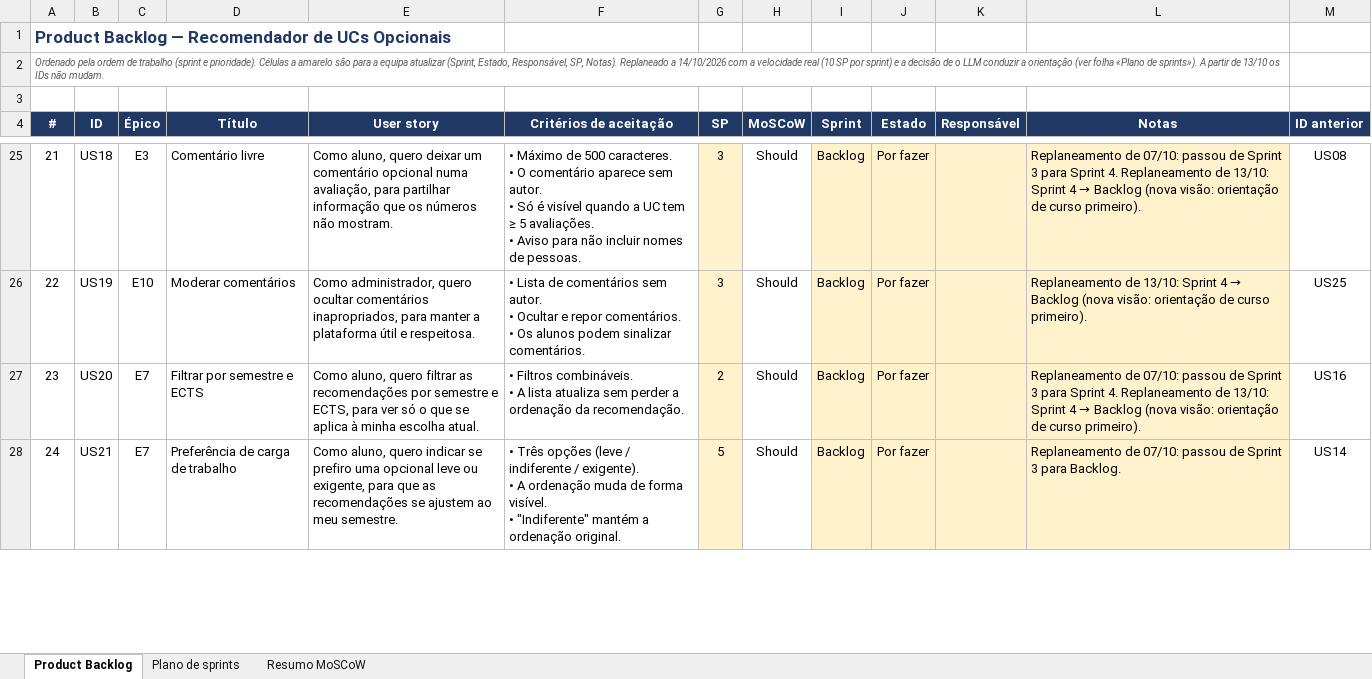
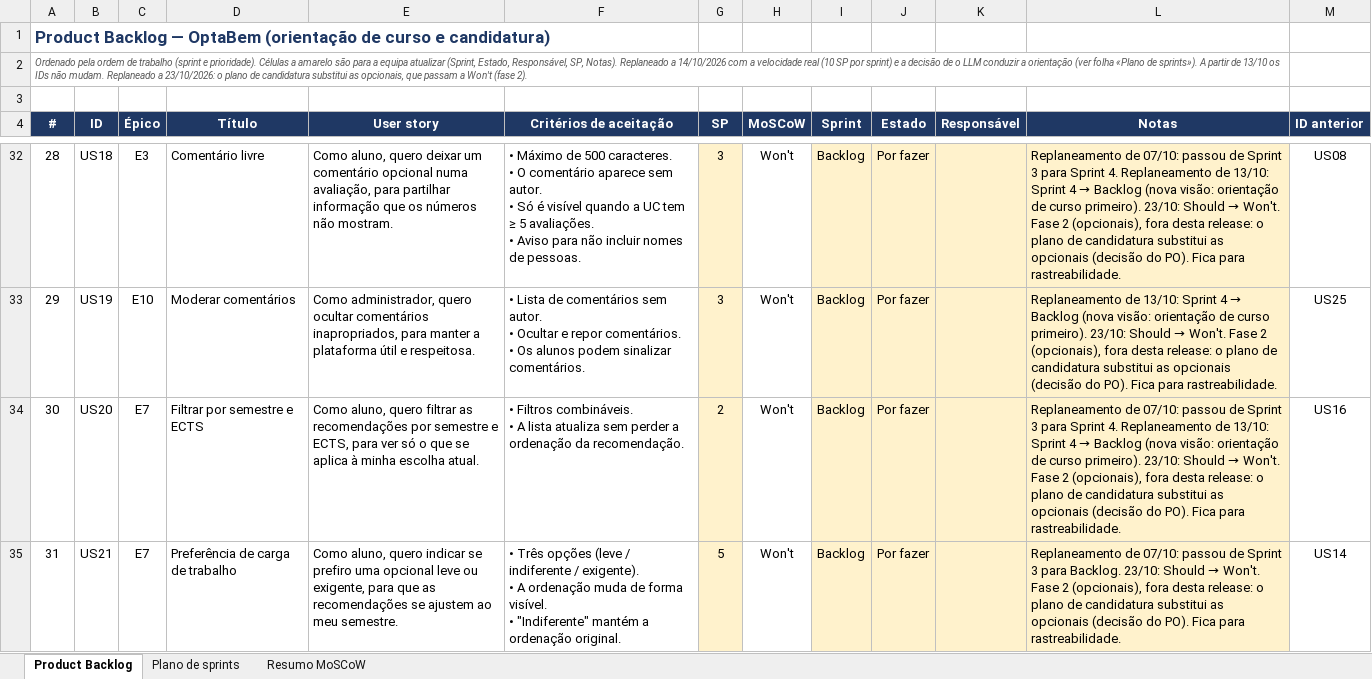
Before and after one commit to Simaooo27/recomendador-ucs-opcionais, an Excel workbook: docs/geral/product-backlog.xlsx, sheet Product Backlog, drawn as a sheet; only a part is shown, gaps mark what is left out; values as stored, in another font and other column widths than the file's, no borders; charts and pictures and conditional formats not drawn; addresses are those after the commit; the diff covers the shown part only; the diff names each change by its address in the sheet, - before the commit and + after, or states it on an @@ line.

```diff
--- a/docs/geral/product-backlog.xlsx (sheet Product Backlog)
+++ b/docs/geral/product-backlog.xlsx (sheet Product Backlog)
@@ column A (#) renumbered between rows 1 and 43 @@
-H32:H35 (MoSCoW): Should
+H32:H35 (MoSCoW): Won't
@@ L32 (Notas): …curso primeiro). → …curso primeiro). 23/10: Should → Won't. Fase 2 (opcionais), fora desta release: o plano de candidatura substitui as opcionais (decisão do PO). Fica para rastreabilidade. @@
@@ L33 (Notas): …curso primeiro). → …curso primeiro). 23/10: Should → Won't. Fase 2 (opcionais), fora desta release: o plano de candidatura substitui as opcionais (decisão do PO). Fica para rastreabilidade. @@
@@ L34 (Notas): …curso primeiro). → …curso primeiro). 23/10: Should → Won't. Fase 2 (opcionais), fora desta release: o plano de candidatura substitui as opcionais (decisão do PO). Fica para rastreabilidade. @@
@@ L35 (Notas): …para Backlog. → …para Backlog. 23/10: Should → Won't. Fase 2 (opcionais), fora desta release: o plano de candidatura substitui as opcionais (decisão do PO). Fica para rastreabilidade. @@
```
Also changed, not shown: 19 added rows, 12 removed rows and 19 edited cells elsewhere in this sheet, sheet Plano de sprints, sheet Resumo MoSCoW, formulas that keep their value, charts or pictures, 6 other files.
